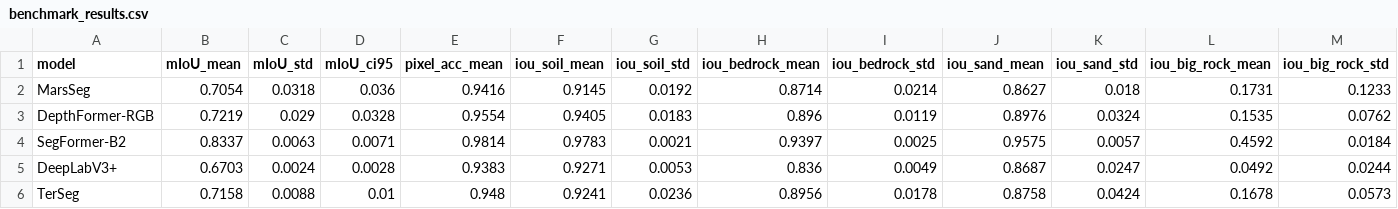
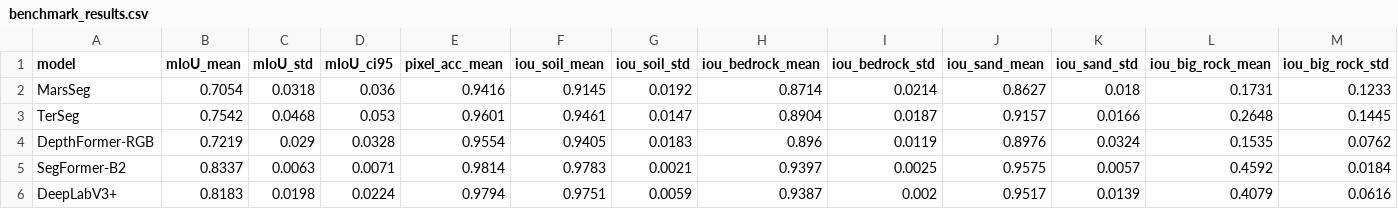
Before and after one commit to UnDauphin/ai4mars_DL-v3, a CSV file: results/benchmark_results.csv, drawn as a sheet; only a part is shown; removed rows and columns are numbered as before the commit, all else as after; rows hold the shown columns only; the diff covers the shown part only; the diff names each change by its address in the sheet, - before the commit and + after, or states it on an @@ line.

Commit message:
Entrenamiento de deeplabv3
Se entreno el modelo de deeplabv3+ y se actualizo el csv de resultados

```diff
--- a/results/benchmark_results.csv
+++ b/results/benchmark_results.csv
+row 3: TerSeg | 0.7542 | 0.0468 | 0.053 | 0.9601 | 0.9461 | 0.0147 | 0.8904 | 0.0187 | 0.9157 | 0.0166 | 0.2648 | 0.1445
-B6 (mIoU_mean): 0.6703
+B6 (mIoU_mean): 0.8183
-C6 (mIoU_std): 0.0024
+C6 (mIoU_std): 0.0198
-D6 (mIoU_ci95): 0.0028
+D6 (mIoU_ci95): 0.0224
-E6 (pixel_acc_mean): 0.9383
+E6 (pixel_acc_mean): 0.9794
-F6 (iou_soil_mean): 0.9271
+F6 (iou_soil_mean): 0.9751
-G6 (iou_soil_std): 0.0053
+G6 (iou_soil_std): 0.0059
-H6 (iou_bedrock_mean): 0.836
+H6 (iou_bedrock_mean): 0.9387
-I6 (iou_bedrock_std): 0.0049
+I6 (iou_bedrock_std): 0.002
-J6 (iou_sand_mean): 0.8687
+J6 (iou_sand_mean): 0.9517
-K6 (iou_sand_std): 0.0247
+K6 (iou_sand_std): 0.0139
-L6 (iou_big_rock_mean): 0.0492
+L6 (iou_big_rock_mean): 0.4079
-M6 (iou_big_rock_std): 0.0244
+M6 (iou_big_rock_std): 0.0616
-row 6: TerSeg | 0.7158 | 0.0088 | 0.01 | 0.948 | 0.9241 | 0.0236 | 0.8956 | 0.0178 | 0.8758 | 0.0424 | 0.1678 | 0.0573
```
Also changed, not shown: 2 edited cells elsewhere in this file, 2 other files.
